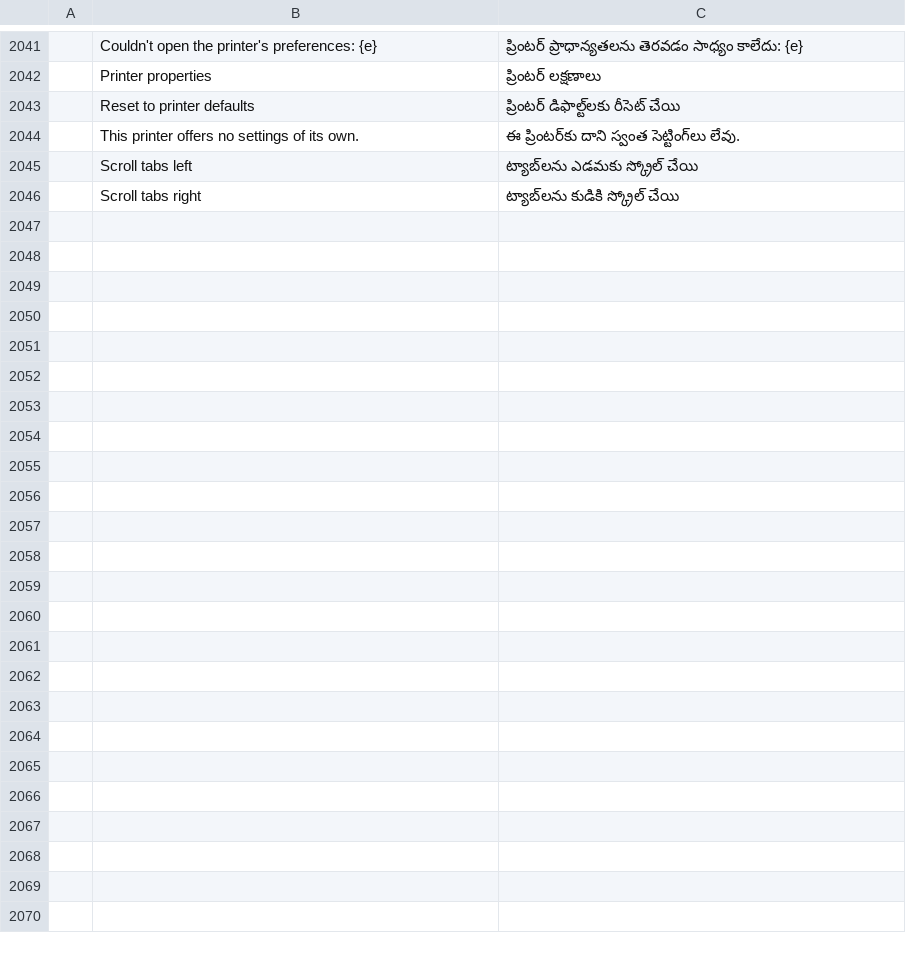
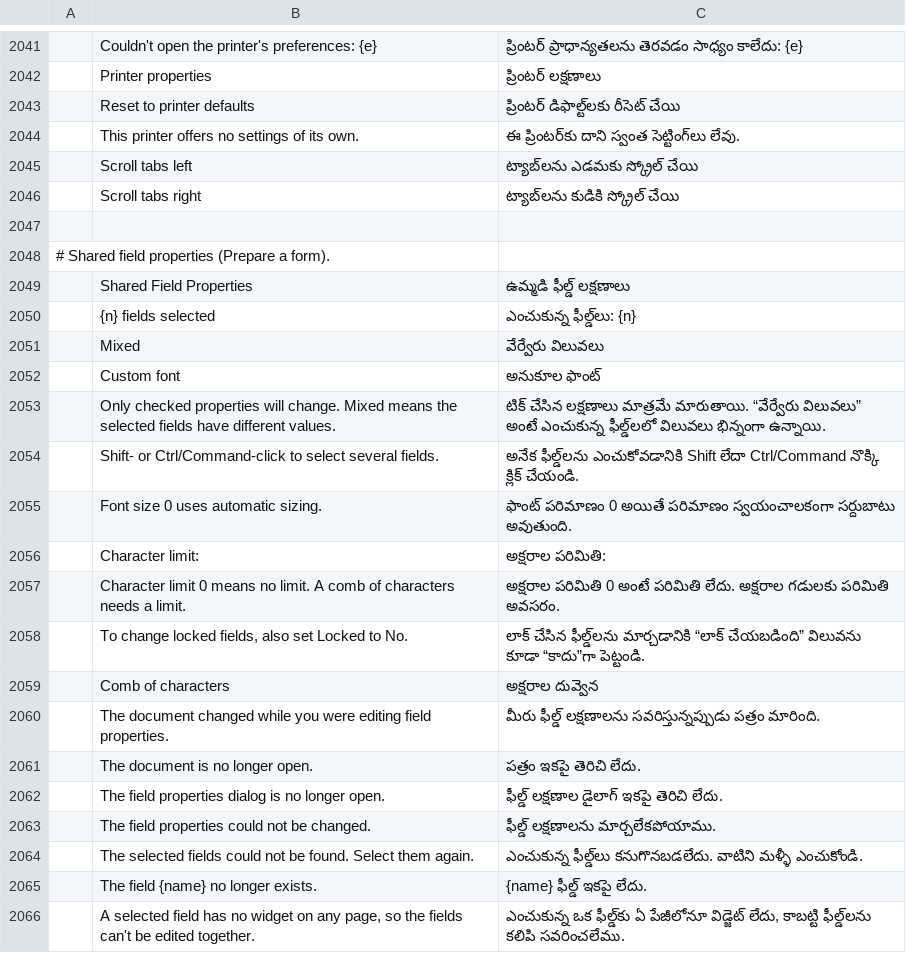
Before and after one commit to CQMHV/pdfcraft, a TSV file: crates/ui-egui/src/i18n/te.tsv, drawn as a sheet; only a part is shown, gaps mark what is left out; the diff names each change by its address in the sheet, - before the commit and + after, or states it on an @@ line.

```diff
--- a/crates/ui-egui/src/i18n/te.tsv
+++ b/crates/ui-egui/src/i18n/te.tsv
+row 2047: (empty)
+row 2048: # Shared field properties (Prepare a form).
+row 2049:  | Shared Field Properties | ఉమ్మడి ఫీల్డ్ లక్షణాలు
+row 2050:  | {n} fields selected | ఎంచుకున్న ఫీల్డ్‌లు: {n}
+row 2051:  | Mixed | వేర్వేరు విలువలు
+row 2052:  | Custom font | అనుకూల ఫాంట్
+row 2053:  | Only checked properties will change. Mixed means the selected fields have different values. | టిక్ చేసిన లక్షణాలు మాత్రమే మారుతాయి. “వేర్వేరు విలువలు” అంటే ఎంచుకున్న ఫీల్డ్‌లలో విలువలు భిన్నంగా ఉన్నాయి.
+row 2054:  | Shift- or Ctrl/Command-click to select several fields. | అనేక ఫీల్డ్‌లను ఎంచుకోవడానికి Shift లేదా Ctrl/Command నొక్కి క్లిక్ చేయండి.
+row 2055:  | Font size 0 uses automatic sizing. | ఫాంట్ పరిమాణం 0 అయితే పరిమాణం స్వయంచాలకంగా సర్దుబాటు అవుతుంది.
+row 2056:  | Character limit: | అక్షరాల పరిమితి:
+row 2057:  | Character limit 0 means no limit. A comb of characters needs a limit. | అక్షరాల పరిమితి 0 అంటే పరిమితి లేదు. అక్షరాల గడులకు పరిమితి అవసరం.
+row 2058:  | To change locked fields, also set Locked to No. | లాక్ చేసిన ఫీల్డ్‌లను మార్చడానికి “లాక్ చేయబడింది” విలువను కూడా “కాదు”గా పెట్టండి.
+row 2059:  | Comb of characters | అక్షరాల దువ్వెన
+row 2060:  | The document changed while you were editing field properties. | మీరు ఫీల్డ్ లక్షణాలను సవరిస్తున్నప్పుడు పత్రం మారింది.
+row 2061:  | The document is no longer open. | పత్రం ఇకపై తెరిచి లేదు.
+row 2062:  | The field properties dialog is no longer open. | ఫీల్డ్ లక్షణాల డైలాగ్ ఇకపై తెరిచి లేదు.
+row 2063:  | The field properties could not be changed. | ఫీల్డ్ లక్షణాలను మార్చలేకపోయాము.
+row 2064:  | The selected fields could not be found. Select them again. | ఎంచుకున్న ఫీల్డ్‌లు కనుగొనబడలేదు. వాటిని మళ్ళీ ఎంచుకోండి.
+row 2065:  | The field {name} no longer exists. | {name} ఫీల్డ్ ఇకపై లేదు.
+row 2066:  | A selected field has no widget on any page, so the fields can't be edited together. | ఎంచుకున్న ఒక ఫీల్డ్‌కు ఏ పేజీలోనూ విడ్జెట్ లేదు, కాబట్టి ఫీల్డ్‌లను కలిపి సవరించలేము.
```
Also changed, not shown: crates/ui-egui/src/i18n/bg.tsv, crates/ui-egui/src/i18n/fr.tsv, 32 other files.
